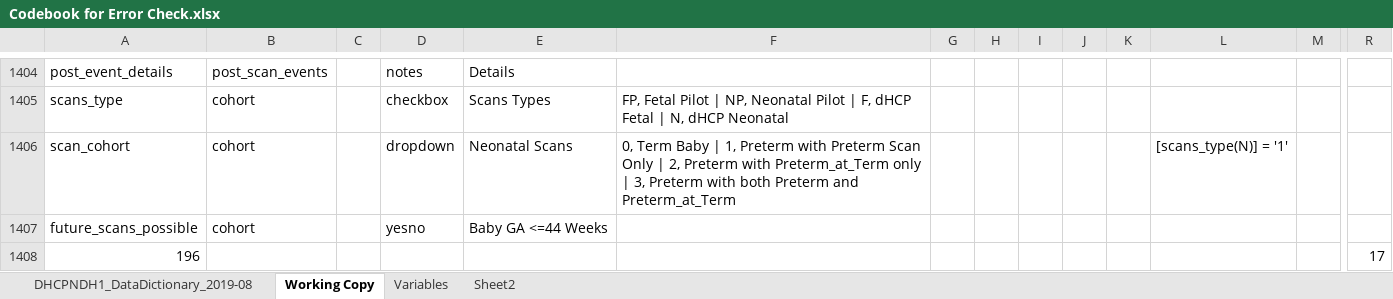
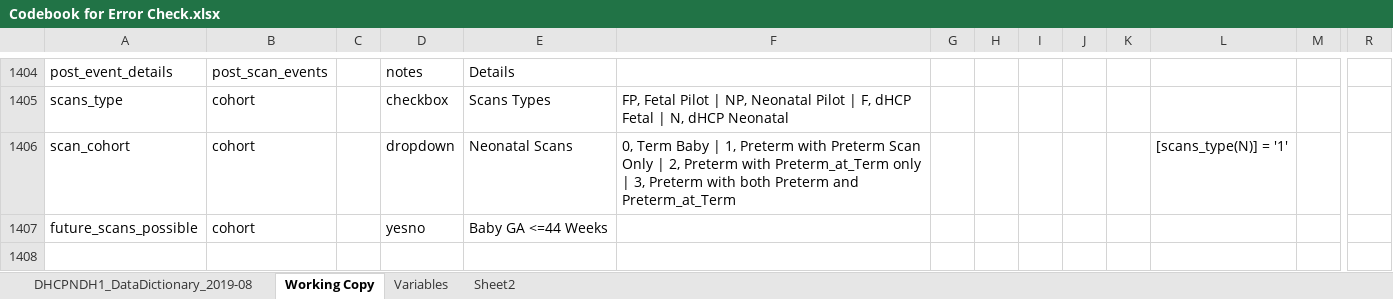
Before and after one commit to ndharper/REDCap, an Excel workbook: Codebook for Error Check.xlsx, sheet Working Copy, drawn as a sheet; only a part is shown, gaps mark what is left out; values as stored, in another font and other column widths than the file's, no borders; table styles not drawn; rows hold the shown columns only; the diff names each change by its address in the sheet, - before the commit and + after, or states it on an @@ line.

```diff
--- a/Codebook for Error Check.xlsx (sheet Working Copy)
+++ b/Codebook for Error Check.xlsx (sheet Working Copy)
-row 1408: 196 |  |  |  |  |  |  |  |  |  |  |  |  | 17
```
Also changed, not shown: 3 other files.
